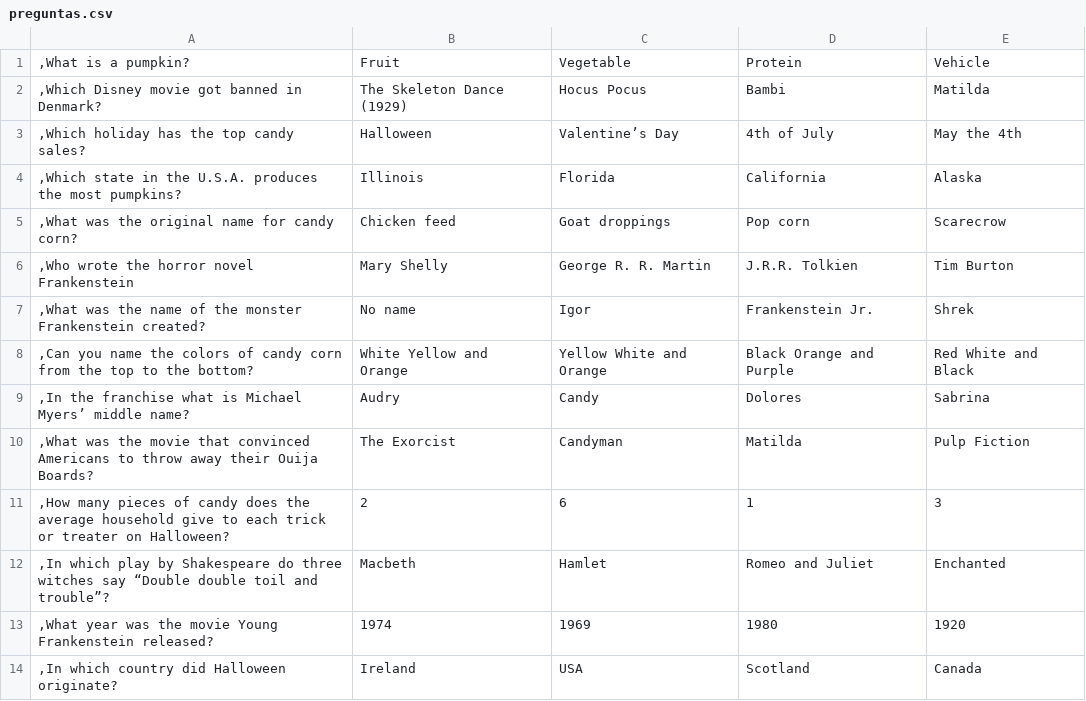
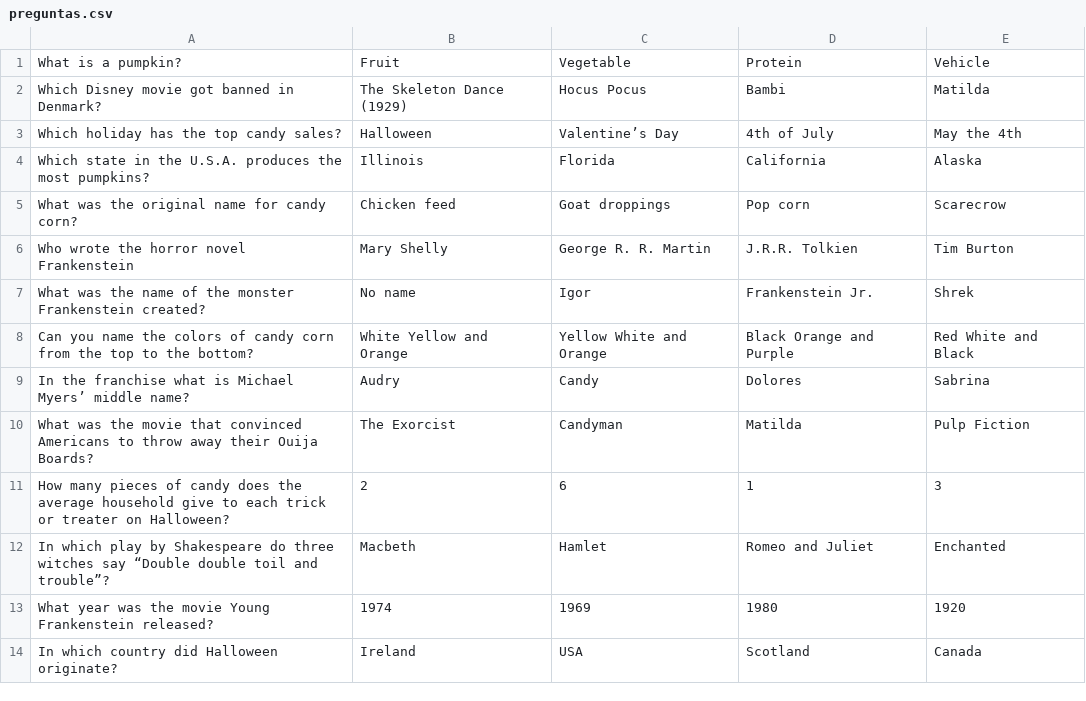
Before and after one commit to Dixper/dixper-sdk-plugin-samples, a CSV file: src/halloween/assets/preguntas.csv, drawn as a sheet; only a part is shown; the diff covers the shown part only.

```diff
--- a/src/halloween/assets/preguntas.csv
+++ b/src/halloween/assets/preguntas.csv
@@ -1,14 +1,14 @@
-,What is a pumpkin?;Fruit;Vegetable;Protein;Vehicle;
-,Which Disney movie got banned in Denmark?;The Skeleton Dance (1929);Hocus Pocus;Bambi;Matilda;
-,Which holiday has the top candy sales?;Halloween;Valentine’s Day;4th of July;May the 4th;
-,Which state in the U.S.A. produces the most pumpkins?;Illinois;Florida;California;Alaska;
-,What was the original name for candy corn?;Chicken feed;Goat droppings;Pop corn;Scarecrow;
-,Who wrote the horror novel Frankenstein;Mary Shelly;George R. R. Martin;J.R.R. Tolkien;Tim Burton;
-,What was the name of the monster Frankenstein created?;No name;Igor;Frankenstein Jr.;Shrek;
-,Can you name the colors of candy corn from the top to the bottom?;White Yellow and Orange;Yellow White and Orange;Black Orange and Purple;Red White and Black;
-,In the franchise what is Michael Myers’ middle name?;Audry;Candy;Dolores;Sabrina;
-,What was the movie that convinced Americans to throw away their Ouija Boards?;The Exorcist;Candyman;Matilda;Pulp Fiction;
-,How many pieces of candy does the average household give to each trick or treater on Halloween?;2;6;1;3;
-,In which play by Shakespeare do three witches say “Double double toil and trouble”?;Macbeth;Hamlet;Romeo and Juliet;Enchanted;
-,What year was the movie Young Frankenstein released?;1974;1969;1980;1920;
-,In which country did Halloween originate?;Ireland;USA;Scotland;Canada;
+What is a pumpkin?;Fruit;Vegetable;Protein;Vehicle;
+Which Disney movie got banned in Denmark?;The Skeleton Dance (1929);Hocus Pocus;Bambi;Matilda;
+Which holiday has the top candy sales?;Halloween;Valentine’s Day;4th of July;May the 4th;
+Which state in the U.S.A. produces the most pumpkins?;Illinois;Florida;California;Alaska;
+What was the original name for candy corn?;Chicken feed;Goat droppings;Pop corn;Scarecrow;
+Who wrote the horror novel Frankenstein;Mary Shelly;George R. R. Martin;J.R.R. Tolkien;Tim Burton;
+What was the name of the monster Frankenstein created?;No name;Igor;Frankenstein Jr.;Shrek;
+Can you name the colors of candy corn from the top to the bottom?;White Yellow and Orange;Yellow White and Orange;Black Orange and Purple;Red White and Black;
+In the franchise what is Michael Myers’ middle name?;Audry;Candy;Dolores;Sabrina;
+What was the movie that convinced Americans to throw away their Ouija Boards?;The Exorcist;Candyman;Matilda;Pulp Fiction;
+How many pieces of candy does the average household give to each trick or treater on Halloween?;2;6;1;3;
+In which play by Shakespeare do three witches say “Double double toil and trouble”?;Macbeth;Hamlet;Romeo and Juliet;Enchanted;
+What year was the movie Young Frankenstein released?;1974;1969;1980;1920;
+In which country did Halloween originate?;Ireland;USA;Scotland;Canada;
```
Also changed, not shown: 20 edited cells elsewhere in this file, 5 other files.
